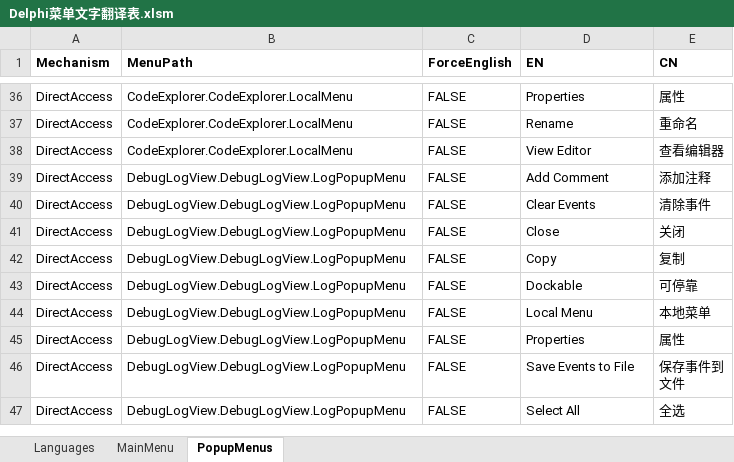
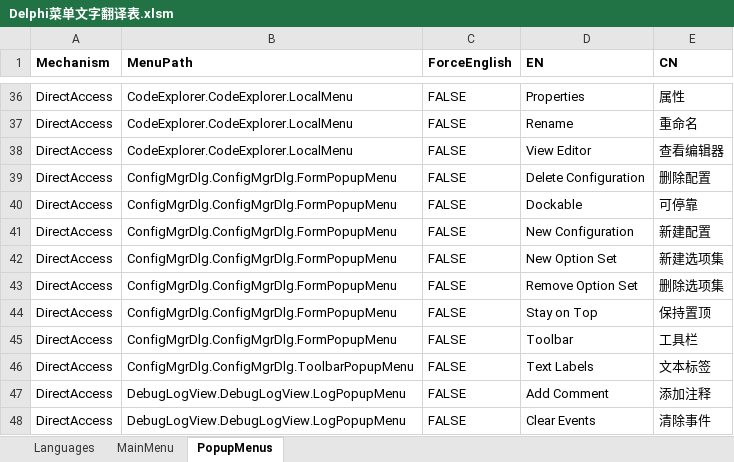
Before and after one commit to cnpack/cnwizards, an Excel workbook: Doc/Delphi菜单文字翻译表.xlsm, sheet PopupMenus, drawn as a sheet; only a part is shown, gaps mark what is left out; the shorter side is filled out with more unchanged rows; values as stored, in another font and other column widths than the file's, no borders; the diff names each change by its address in the sheet, - before the commit and + after, or states it on an @@ line.

Commit message:
* [MultiLang] Add a Missing Dialog Menu Translation.

```diff
--- a/Doc/Delphi菜单文字翻译表.xlsm (sheet PopupMenus)
+++ b/Doc/Delphi菜单文字翻译表.xlsm (sheet PopupMenus)
+row 39: DirectAccess | ConfigMgrDlg.ConfigMgrDlg.FormPopupMenu | FALSE | Delete Configuration | 删除配置
+row 40: DirectAccess | ConfigMgrDlg.ConfigMgrDlg.FormPopupMenu | FALSE | Dockable | 可停靠
+row 41: DirectAccess | ConfigMgrDlg.ConfigMgrDlg.FormPopupMenu | FALSE | New Configuration | 新建配置
+row 42: DirectAccess | ConfigMgrDlg.ConfigMgrDlg.FormPopupMenu | FALSE | New Option Set | 新建选项集
+row 43: DirectAccess | ConfigMgrDlg.ConfigMgrDlg.FormPopupMenu | FALSE | Remove Option Set | 删除选项集
+row 44: DirectAccess | ConfigMgrDlg.ConfigMgrDlg.FormPopupMenu | FALSE | Stay on Top | 保持置顶
+row 45: DirectAccess | ConfigMgrDlg.ConfigMgrDlg.FormPopupMenu | FALSE | Toolbar | 工具栏
+row 46: DirectAccess | ConfigMgrDlg.ConfigMgrDlg.ToolbarPopupMenu | FALSE | Text Labels | 文本标签
```
Also changed, not shown: 1 other file.
